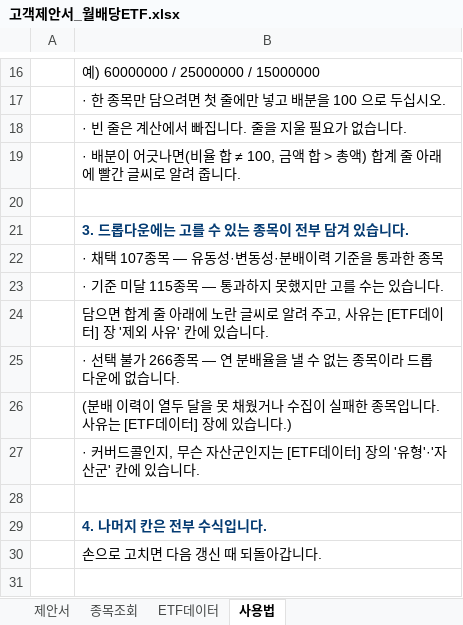
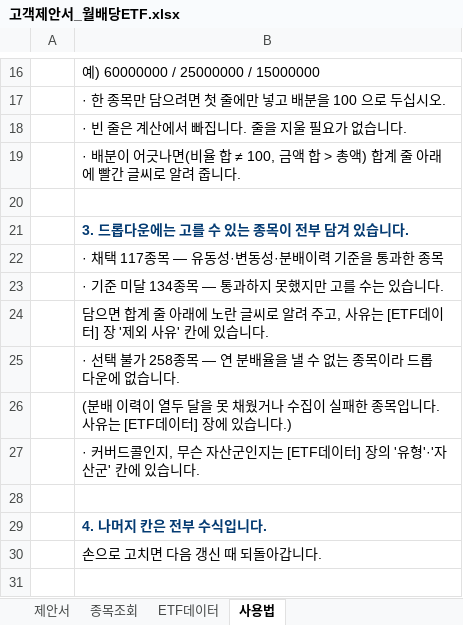
Before and after one commit to hanaroline/work_1, an Excel workbook: 고객제안서_월배당ETF.xlsx, sheet 사용법, drawn as a sheet; only a part is shown, gaps mark what is left out; values as stored, in another font and other column widths than the file's, no borders; the diff names each change by its address in the sheet, - before the commit and + after, or states it on an @@ line.

```diff
--- a/고객제안서_월배당ETF.xlsx (sheet 사용법)
+++ b/고객제안서_월배당ETF.xlsx (sheet 사용법)
-B22: · 채택 107종목 — 유동성·변동성·분배이력 기준을 통과한 종목
+B22: · 채택 117종목 — 유동성·변동성·분배이력 기준을 통과한 종목
-B23: · 기준 미달 115종목 — 통과하지 못했지만 고를 수는 있습니다.
+B23: · 기준 미달 134종목 — 통과하지 못했지만 고를 수는 있습니다.
-B25: …불가 266종목 —…
+B25: …불가 258종목 —…
```
Also changed, not shown: sheet ETF데이터, sheet 종목조회, sheet 제안서, hidden cells, 3 other files.
